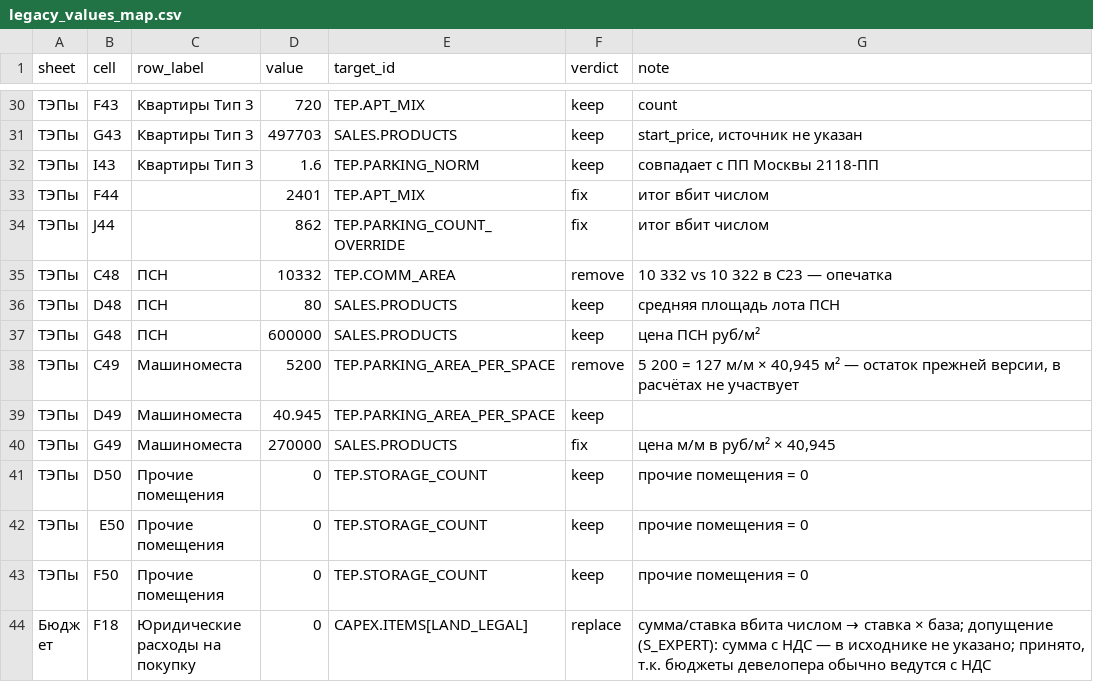
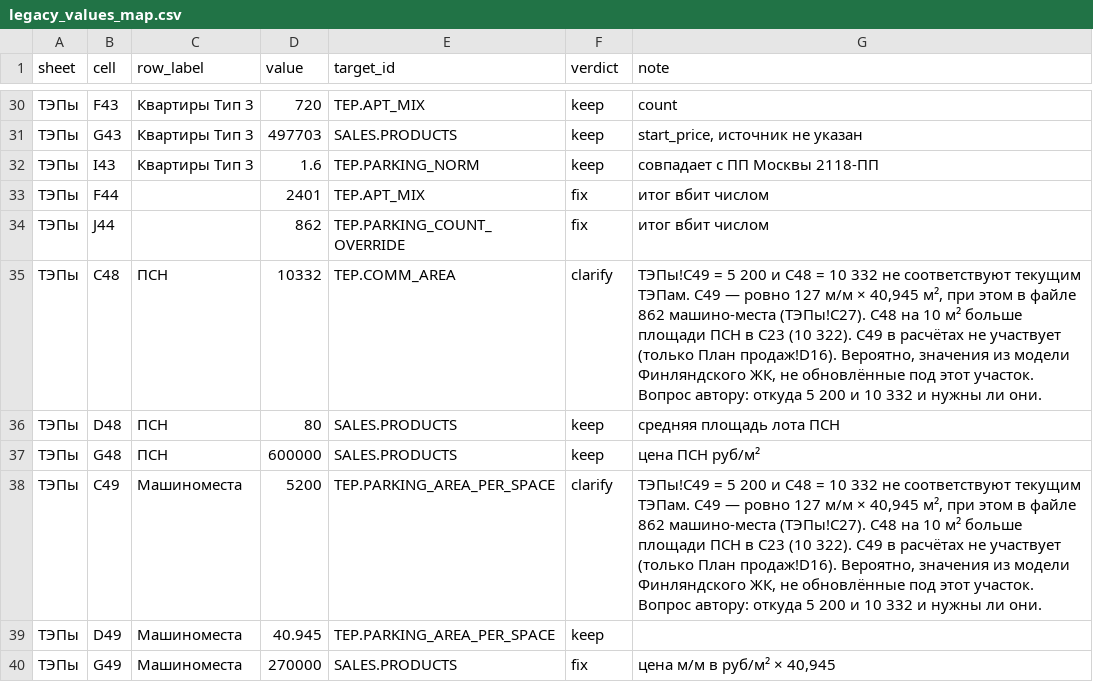
Before and after one commit to ForumAcademy/financialmodelstroyka, a CSV file: legacy/legacy_values_map.csv, drawn as a sheet; only a part is shown, gaps mark what is left out; the shorter side is filled out with more unchanged rows.

```diff
--- a/legacy/legacy_values_map.csv
+++ b/legacy/legacy_values_map.csv
@@ -34,6 +34,6 @@ sheet,cell,row_label,value,target_id,verdict,note
 ТЭПы,J44,,862,TEP.PARKING_COUNT_OVERRIDE,fix,итог вбит числом
-ТЭПы,C48,ПСН,10332,TEP.COMM_AREA,remove,10 332 vs 10 322 в C23 — опечатка
+ТЭПы,C48,ПСН,10332,TEP.COMM_AREA,clarify,"ТЭПы!C49 = 5 200 и C48 = 10 332 не соответствуют текущим ТЭПам. C49 — ровно 127 м/м × 40,945 м², при этом в файле 862 машино-места (ТЭПы!C27). C48 на 10 м² больше площади ПСН в C23 (10 322). C49 в расчётах не участвует (только План продаж!D16). Вероятно, значения из модели Финляндского ЖК, не обновлённые под этот участок. Вопрос автору: откуда 5 200 и 10 332 и нужны ли они."
 ТЭПы,D48,ПСН,80,SALES.PRODUCTS,keep,средняя площадь лота ПСН
 ТЭПы,G48,ПСН,600000,SALES.PRODUCTS,keep,цена ПСН руб/м²
-ТЭПы,C49,Машиноместа,5200,TEP.PARKING_AREA_PER_SPACE,remove,"5 200 = 127 м/м × 40,945 м² — остаток прежней версии, в расчётах не участвует"
+ТЭПы,C49,Машиноместа,5200,TEP.PARKING_AREA_PER_SPACE,clarify,"ТЭПы!C49 = 5 200 и C48 = 10 332 не соответствуют текущим ТЭПам. C49 — ровно 127 м/м × 40,945 м², при этом в файле 862 машино-места (ТЭПы!C27). C48 на 10 м² больше площади ПСН в C23 (10 322). C49 в расчётах не участвует (только План продаж!D16). Вероятно, значения из модели Финляндского ЖК, не обновлённые под этот участок. Вопрос автору: откуда 5 200 и 10 332 и нужны ли они."
 ТЭПы,D49,Машиноместа,40.945,TEP.PARKING_AREA_PER_SPACE,keep,
```
Also changed, not shown: 16 other files.
